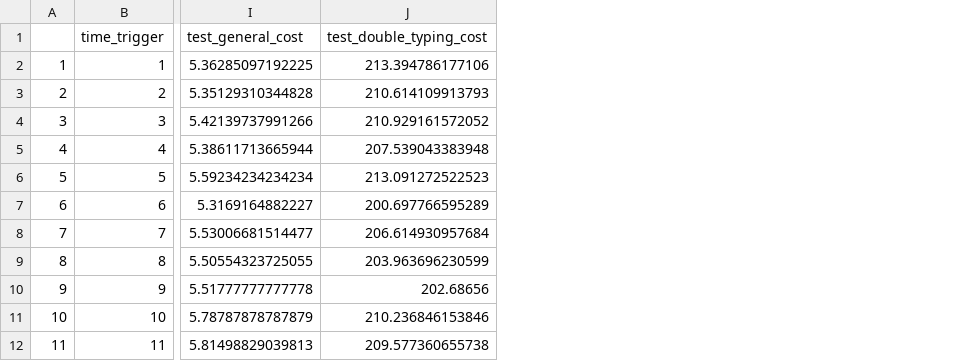
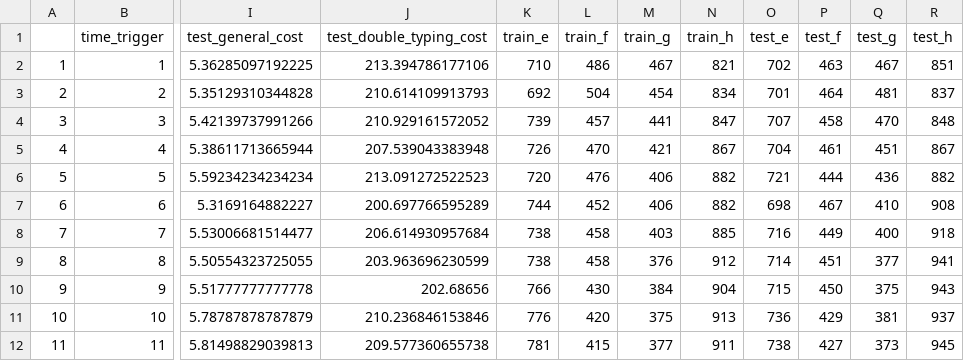
Before and after one commit to cszys888/Error-Prediction-on-Typing-Behavior, a CSV file: result_trigger.csv, drawn as a sheet; only a part is shown, gaps mark what is left out; the diff names each change by its address in the sheet, - before the commit and + after, or states it on an @@ line.

```diff
--- a/result_trigger.csv
+++ b/result_trigger.csv
+column K (train_e), rows 2-12: 710 | 692 | 739 | 726 | 720 | 744 | 738 | 738 | 766 | 776 | 781
+column L (train_f), rows 2-12: 486 | 504 | 457 | 470 | 476 | 452 | 458 | 458 | 430 | 420 | 415
+column M (train_g), rows 2-12: 467 | 454 | 441 | 421 | 406 | 406 | 403 | 376 | 384 | 375 | 377
+column N (train_h), rows 2-12: 821 | 834 | 847 | 867 | 882 | 882 | 885 | 912 | 904 | 913 | 911
+column O (test_e), rows 2-12: 702 | 701 | 707 | 704 | 721 | 698 | 716 | 714 | 715 | 736 | 738
+column P (test_f), rows 2-12: 463 | 464 | 458 | 461 | 444 | 467 | 449 | 451 | 450 | 429 | 427
+column Q (test_g), rows 2-12: 467 | 481 | 470 | 451 | 436 | 410 | 400 | 377 | 375 | 381 | 373
+column R (test_h), rows 2-12: 851 | 837 | 848 | 867 | 882 | 908 | 918 | 941 | 943 | 937 | 945
```
Also changed, not shown: result_full.csv.
